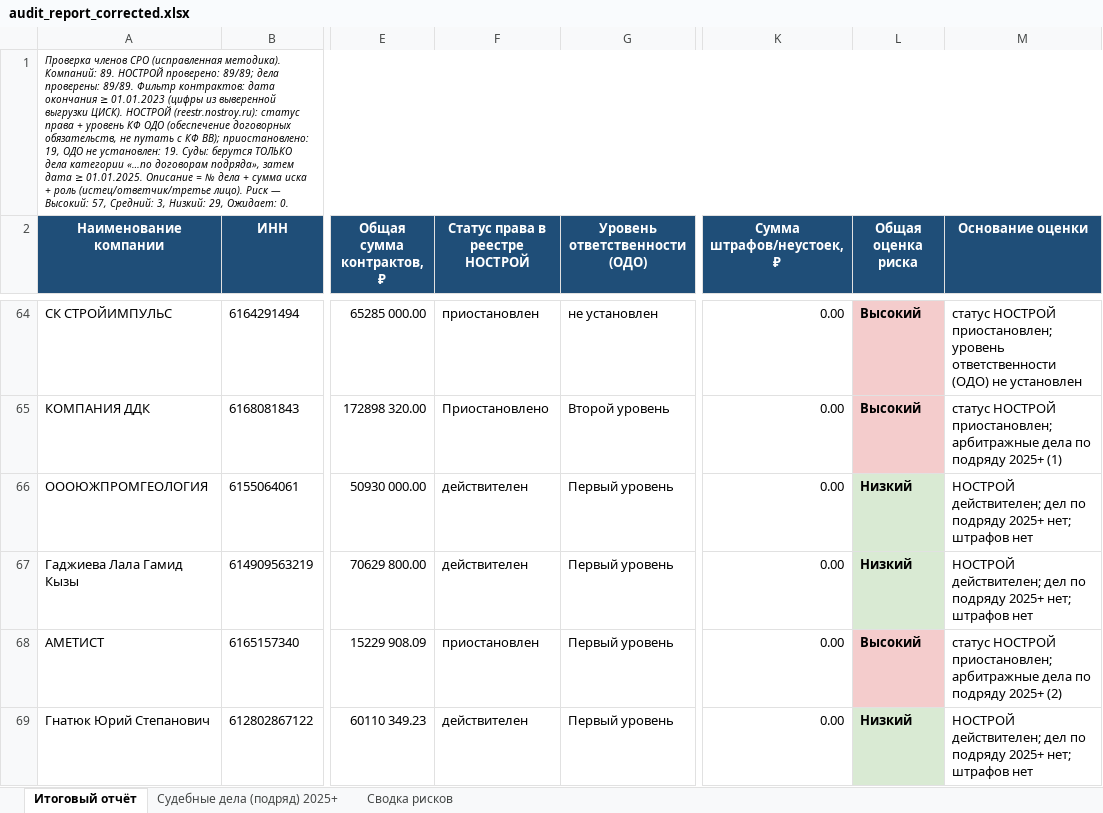
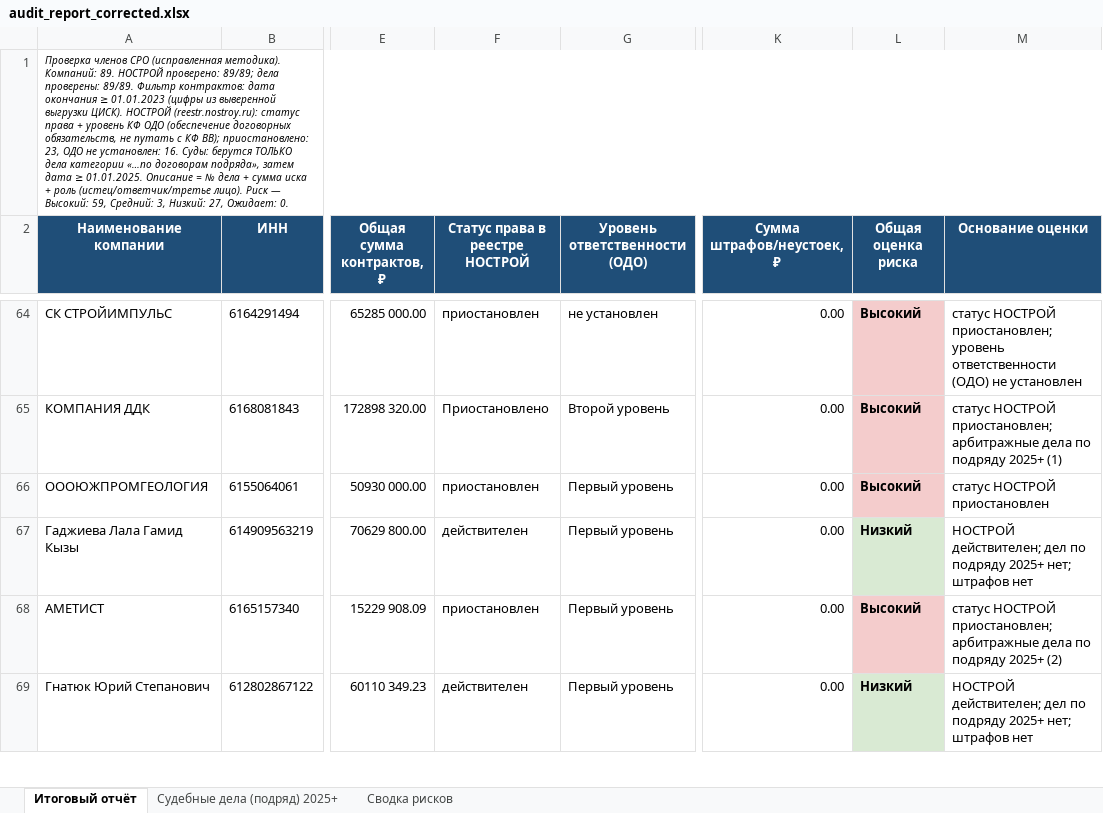
Before and after one commit to Confucius-hub/spbu_db_hw, an Excel workbook: audit_2026-05-21/audit_report_corrected.xlsx, sheet Итоговый отчёт, drawn as a sheet; only a part is shown, gaps mark what is left out; values as stored, in another font and other column widths than the file's, no borders; the diff covers the shown part only; the diff names each change by its address in the sheet, - before the commit and + after, or states it on an @@ line.

```diff
--- a/audit_2026-05-21/audit_report_corrected.xlsx (sheet Итоговый отчёт)
+++ b/audit_2026-05-21/audit_report_corrected.xlsx (sheet Итоговый отчёт)
-A1 (Наименование компании): …ВВ); приостановлено: 19, ОДО не установлен: 19. Суды: берутся ТОЛЬКО дела категории «…по договорам подряда», затем дата ≥ 01.01.2025. Описание = № дела + сумма иска + роль (истец/ответчик/третье лицо). Риск — Высокий: 57, Средний: 3, Низкий: 29, Ожидает: 0.
+A1 (Наименование компании): …ВВ); приостановлено: 23, ОДО не установлен: 16. Суды: берутся ТОЛЬКО дела категории «…по договорам подряда», затем дата ≥ 01.01.2025. Описание = № дела + сумма иска + роль (истец/ответчик/третье лицо). Риск — Высокий: 59, Средний: 3, Низкий: 27, Ожидает: 0.
-F66 (Статус права в реестре НОСТРОЙ): действителен
+F66 (Статус права в реестре НОСТРОЙ): приостановлен
-L66 (Общая оценка риска): Низкий
+L66 (Общая оценка риска): Высокий
-L66 fill: #D9EAD3
+L66 fill: #F4CCCC
-M66 (Основание оценки): НОСТРОЙ действителен; дел по подряду 2025+ нет; штрафов нет
+M66 (Основание оценки): статус НОСТРОЙ приостановлен
```
Also changed, not shown: 17 edited cells and cell formats elsewhere in this sheet, sheet Сводка рисков, audit/audit_report_corrected.xlsx, 2 other files.
